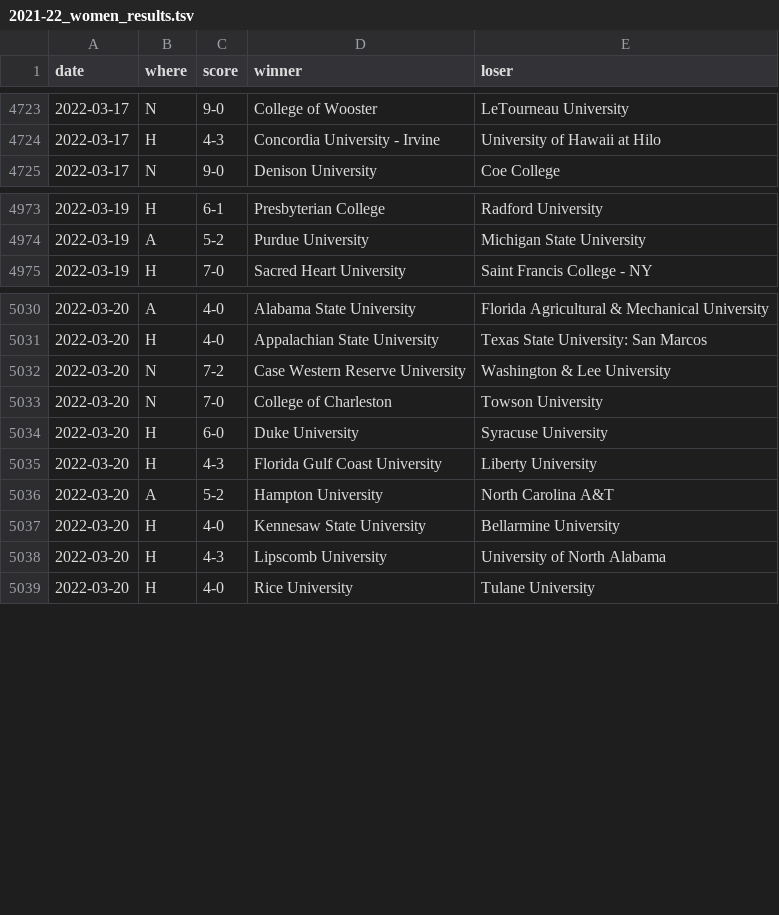
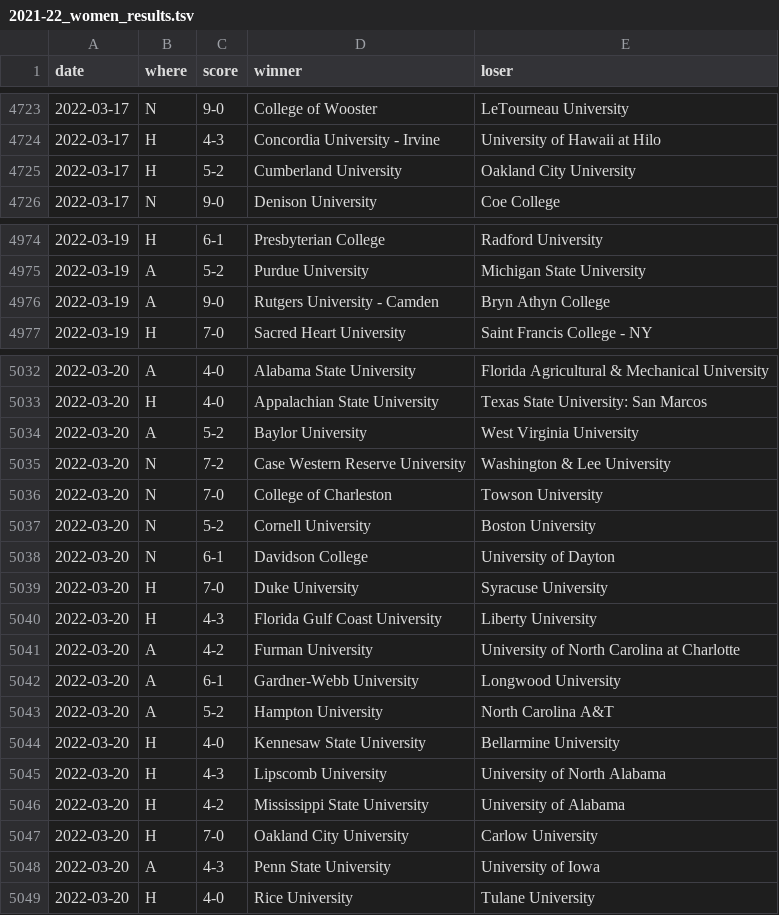
Before and after one commit to TennisOpenData/college-tennis-massey, a TSV file: 2021-22_women_results.tsv, drawn as a sheet; only a part is shown, gaps mark what is left out; the diff covers the shown part only.

```diff
--- a/2021-22_women_results.tsv
+++ b/2021-22_women_results.tsv
@@ -4724,2 +4724,3 @@ date	where	score	winner	loser
 2022-03-17	H	4-3	Concordia University - Irvine	University of Hawaii at Hilo
+2022-03-17	H	5-2	Cumberland University	Oakland City University
 2022-03-17	N	9-0	Denison University	Coe College
@@ -4974,2 +4975,3 @@ date	where	score	winner	loser
 2022-03-19	A	5-2	Purdue University	Michigan State University
+2022-03-19	A	9-0	Rutgers University - Camden	Bryn Athyn College
 2022-03-19	H	7-0	Sacred Heart University	Saint Francis College - NY
@@ -5031,6 +5033,11 @@ date	where	score	winner	loser
 2022-03-20	H	4-0	Appalachian State University	Texas State University: San Marcos
+2022-03-20	A	5-2	Baylor University	West Virginia University
 2022-03-20	N	7-2	Case Western Reserve University	Washington & Lee University
 2022-03-20	N	7-0	College of Charleston	Towson University
-2022-03-20	H	6-0	Duke University	Syracuse University
+2022-03-20	N	5-2	Cornell University	Boston University
+2022-03-20	N	6-1	Davidson College	University of Dayton
+2022-03-20	H	7-0	Duke University	Syracuse University
 2022-03-20	H	4-3	Florida Gulf Coast University	Liberty University
+2022-03-20	A	4-2	Furman University	University of North Carolina at Charlotte
+2022-03-20	A	6-1	Gardner-Webb University	Longwood University
 2022-03-20	A	5-2	Hampton University	North Carolina A&T
@@ -5038,2 +5045,5 @@ date	where	score	winner	loser
 2022-03-20	H	4-3	Lipscomb University	University of North Alabama
+2022-03-20	H	4-2	Mississippi State University	University of Alabama
+2022-03-20	H	7-0	Oakland City University	Carlow University
+2022-03-20	A	4-3	Penn State University	University of Iowa
 2022-03-20	H	4-0	Rice University	Tulane University
```
Also changed, not shown: 8 added rows elsewhere in this file, 2021-22_men_results.tsv.
